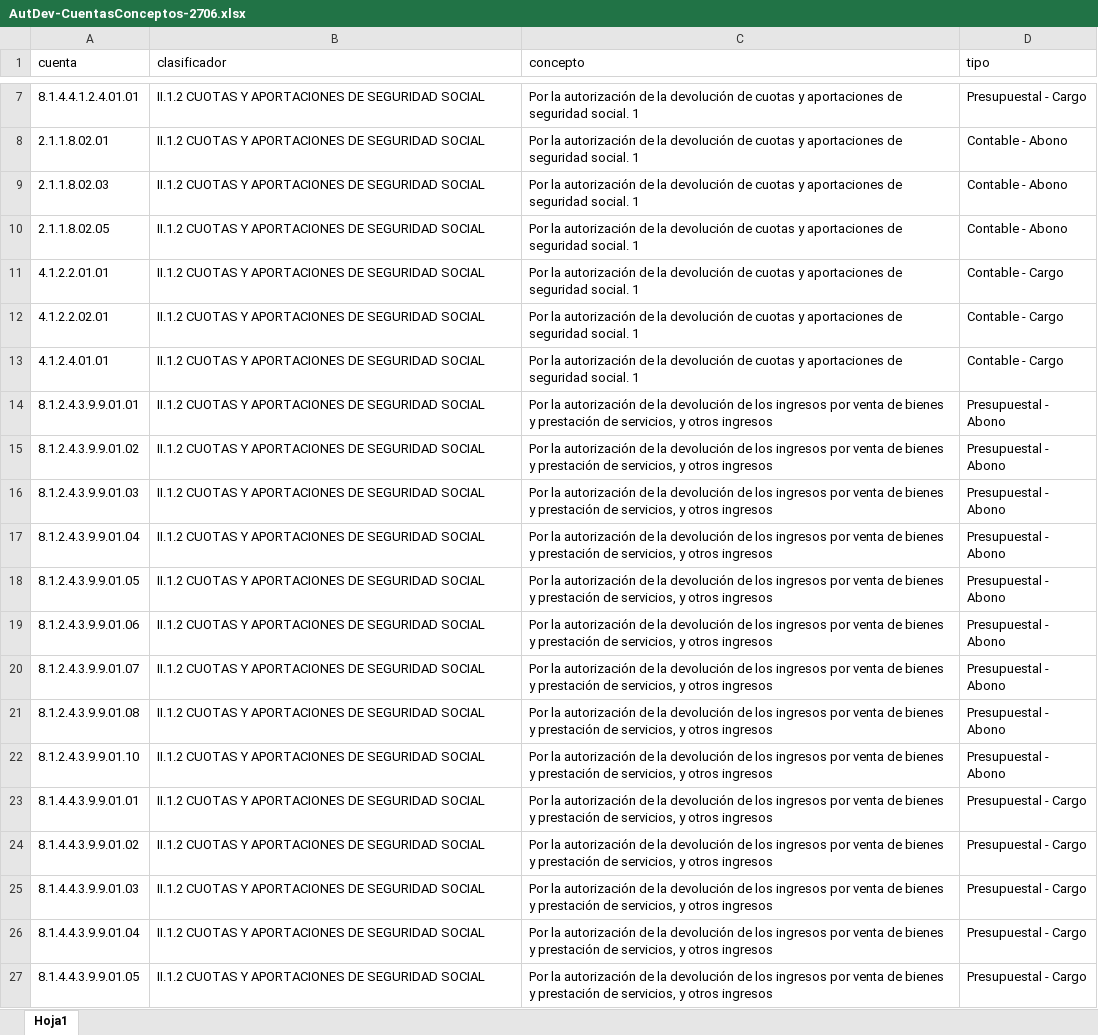
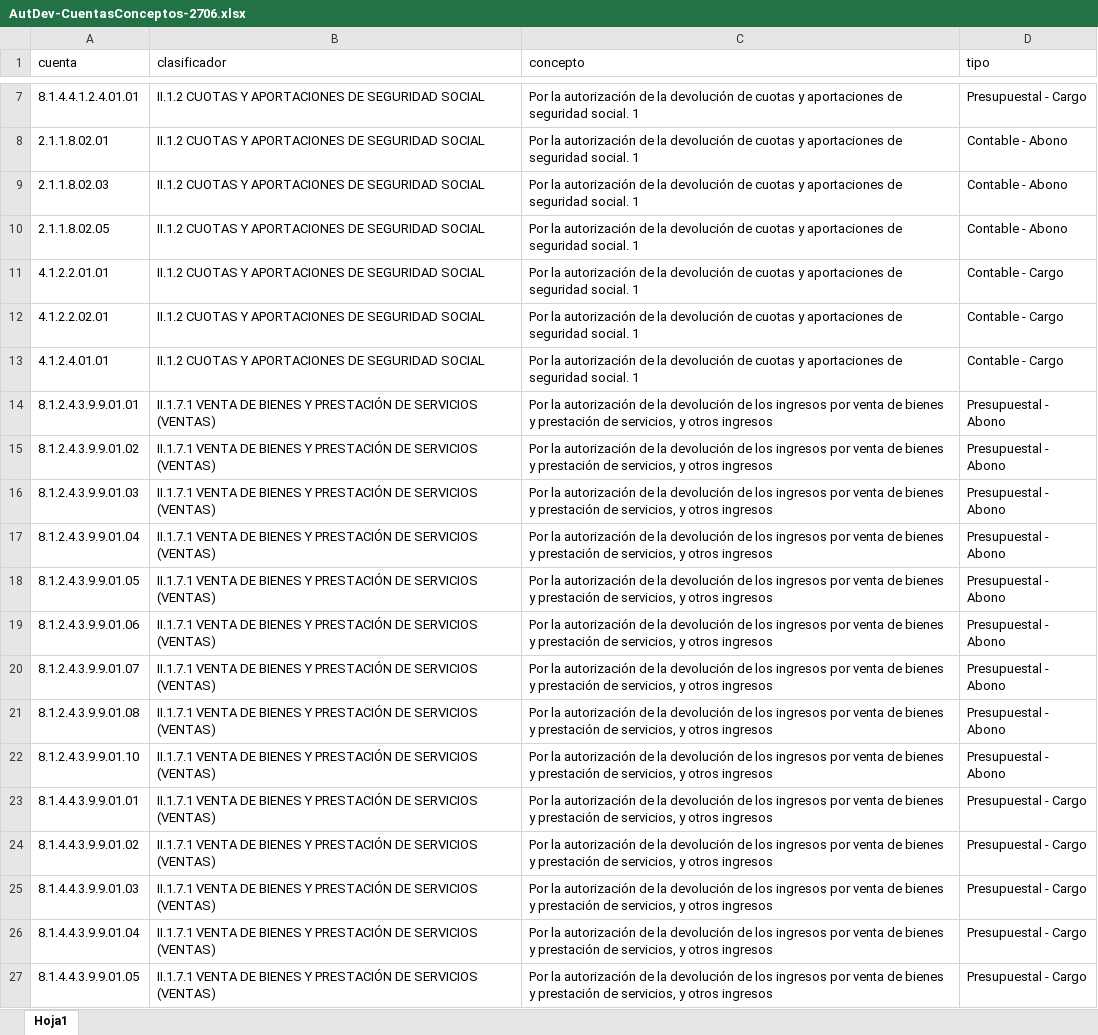
Before and after one commit to Gobierno-Electronico/SAC-IPE, an Excel workbook: public/Guia/AutDev-CuentasConceptos-2706.xlsx, sheet Hoja1, drawn as a sheet; only a part is shown, gaps mark what is left out; values as stored, in another font and other column widths than the file's, no borders; the diff covers the shown part only; the diff names each change by its address in the sheet, - before the commit and + after, or states it on an @@ line.

```diff
--- a/public/Guia/AutDev-CuentasConceptos-2706.xlsx (sheet Hoja1)
+++ b/public/Guia/AutDev-CuentasConceptos-2706.xlsx (sheet Hoja1)
-B14:B27 (clasificador): II.1.2 CUOTAS Y APORTACIONES DE SEGURIDAD SOCIAL
+B14:B27 (clasificador): II.1.7.1 VENTA DE BIENES Y PRESTACIÓN DE SERVICIOS (VENTAS)
```
Also changed, not shown: 36 edited cells elsewhere in this sheet, public/CuentasCuentas/AutDev-CuentasCuentasSeguidas-2706.xlsx.
